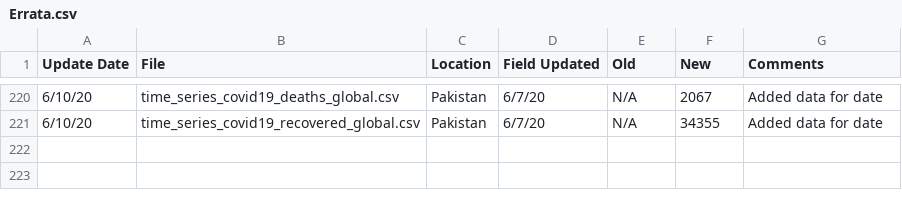
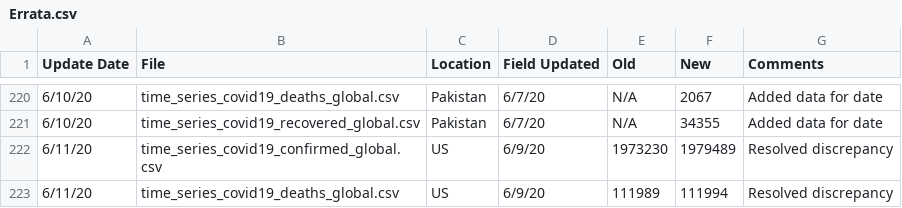
Before and after one commit to almenal/covid-r-plots, a CSV file: rawdata/Errata.csv, drawn as a sheet; only a part is shown, gaps mark what is left out; the diff names each change by its address in the sheet, - before the commit and + after, or states it on an @@ line.

```diff
--- a/rawdata/Errata.csv
+++ b/rawdata/Errata.csv
+row 222: 6/11/20 | time_series_covid19_confirmed_global.csv | US | 6/9/20 | 1973230 | 1979489 | Resolved discrepancy
+row 223: 6/11/20 | time_series_covid19_deaths_global.csv | US | 6/9/20 | 111989 | 111994 | Resolved discrepancy
```
Also changed, not shown: csv-data/covid-cases-timenorm-small.csv, rawdata/time_series_covid19_confirmed_global.csv, 13 other files.
